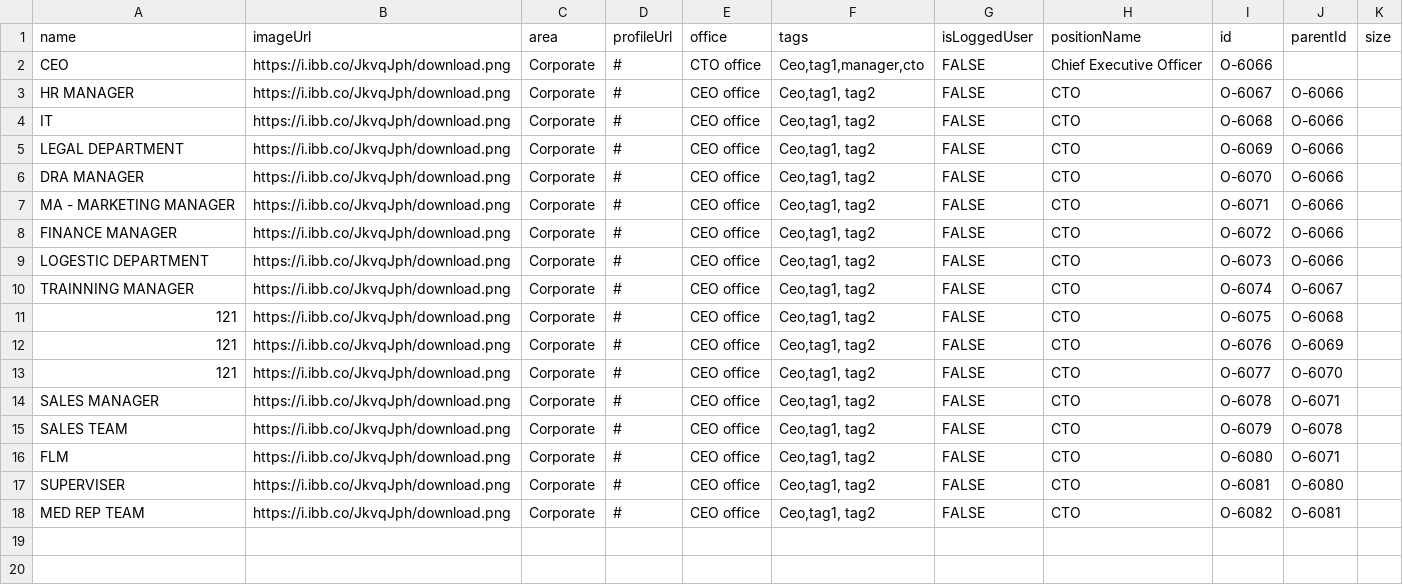
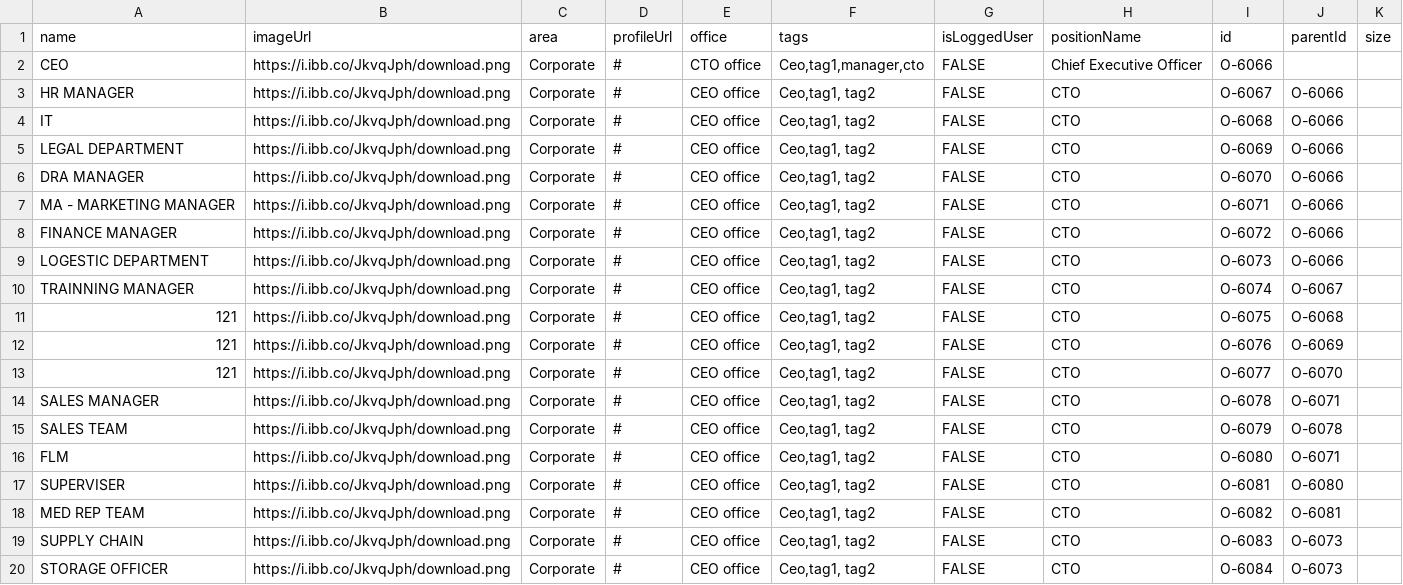
Before and after one commit to znzn2013/test, a CSV file: test33.csv (was test32.csv), drawn as a sheet; the diff names each change by its address in the sheet, - before the commit and + after, or states it on an @@ line.

Commit message:
Update and rename test32.csv to test33.csv

```diff
--- a/test32.csv
+++ b/test33.csv
+row 19: SUPPLY CHAIN | https://i.ibb.co/JkvqJph/download.png | Corporate | # | CEO office | Ceo,tag1, tag2 | FALSE | CTO | O-6083 | O-6073
+row 20: STORAGE OFFICER | https://i.ibb.co/JkvqJph/download.png | Corporate | # | CEO office | Ceo,tag1, tag2 | FALSE | CTO | O-6084 | O-6073
```
